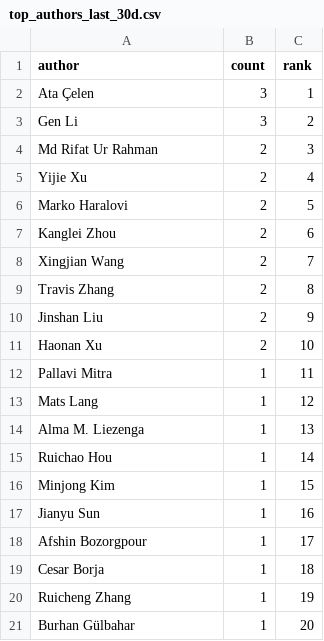
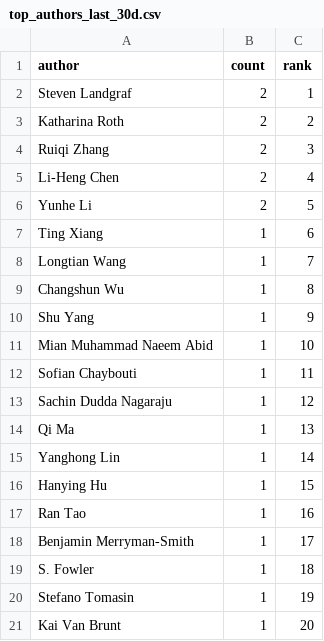
Before and after one commit to a541203686/paper-list, a CSV file: docs/analytics/data/top_authors_last_30d.csv, drawn as a sheet.

```diff
--- a/docs/analytics/data/top_authors_last_30d.csv
+++ b/docs/analytics/data/top_authors_last_30d.csv
@@ -1,21 +1,21 @@
 author,count,rank
-Ata Çelen,3,1
-Gen Li,3,2
-Md Rifat Ur Rahman,2,3
-Yijie Xu,2,4
-Marko Haralovi,2,5
-Kanglei Zhou,2,6
-Xingjian Wang,2,7
-Travis Zhang,2,8
-Jinshan Liu,2,9
-Haonan Xu,2,10
-Pallavi Mitra,1,11
-Mats Lang,1,12
-Alma M. Liezenga,1,13
-Ruichao Hou,1,14
-Minjong Kim,1,15
-Jianyu Sun,1,16
-Afshin Bozorgpour,1,17
-Cesar Borja,1,18
-Ruicheng Zhang,1,19
-Burhan Gülbahar,1,20
+Steven Landgraf,2,1
+Katharina Roth,2,2
+Ruiqi Zhang,2,3
+Li-Heng Chen,2,4
+Yunhe Li,2,5
+Ting Xiang,1,6
+Longtian Wang,1,7
+Changshun Wu,1,8
+Shu Yang,1,9
+Mian Muhammad Naeem Abid,1,10
+Sofian Chaybouti,1,11
+Sachin Dudda Nagaraju,1,12
+Qi Ma,1,13
+Yanghong Lin,1,14
+Hanying Hu,1,15
+Ran Tao,1,16
+Benjamin Merryman-Smith,1,17
+S. Fowler,1,18
+Stefano Tomasin,1,19
+Kai Van Brunt,1,20
```
Also changed, not shown: docs/analytics/data/code_coverage_daily.csv, docs/analytics/data/code_coverage_monthly.csv, 55 other files.
